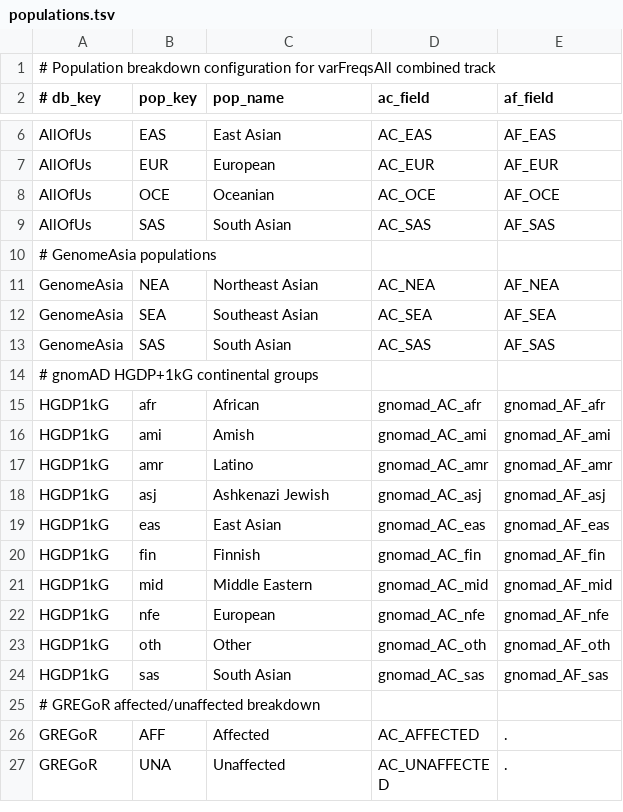
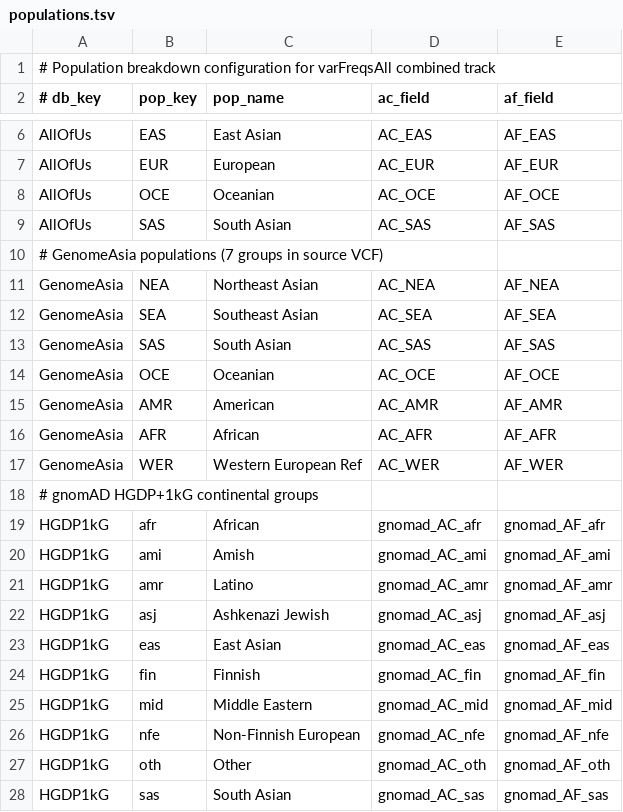
Before and after one commit to ucscGenomeBrowser/kent, a TSV file: src/hg/makeDb/scripts/varFreqs/populations.tsv, drawn as a sheet; only a part is shown, gaps mark what is left out; the shorter side is filled out with more unchanged rows.

Commit message:
QA pass on varFreqs supertrack: relabel HGDP+1kG and AllOfUs per-population fields to match data semantics, expose all 7 GenomeAsia populations in filter UI, normalize labels and capitalization, add Methods + References to description page, and flag GenomeAsia GRCh37 coordinate mismatch via dataVersion. refs #36642
trackDb (varFreqs.ra):
- HGDP+1kG per-population AC/AF labels relabeled from "gnomAD HGDP+1kG <pop>" to "gnomAD v3.1.2 <pop> (full release)" since the values come from the full ~76k-genome gnomAD release, not the 4,094-genome HGDP+1kG cohort.
- AllOfUs per-population AC/AF labels appended with "(local ancestry)" to clarify these are local-ancestry-stratified haplotype frequencies (Ioannidis lab pipeline), not the AllOfUs paper's global Rye categories.
- Added 8 new filter entries for GenomeAsia OCE/AMR/AFR/WER (data has 7 population groups; trackUI previously exposed only 3).
- shortLabel shortenings: alfaVcf, finngen, gasp, gaspIndel, kova, saudi, schema, colorsDbSnv, tishkoff180.
- longLabel shortenings: ga4kSnv, colorsDbSnv, svatalogSnv, tishkoff180.
- Capitalization fixes: SFARI Spark to SFARI SPARK, Japan ToMMO to Japan ToMMo, NHLBI TOPMED to NHLBI TOPMed.
- dataVersion added on 6 subtracks that lacked it (gasp, gaspIndel, indigenomes, saudi, ga4kSnv, svatalogSnv); gasp/gaspIndel flagged "Pilot 2019 (GRCh37 - to be lifted)" for visibility of the open hg19 issue.
- Default visibility flipped: non-summary subtracks now dense, summary varFreqsAll now pack. Container stays hide.

Description page (varFreqs.html):
- Added References section with 21 primary publications for the source cohorts.
- Added "Notes on Specific Sub-tracks" explaining the HGDP+1kG cohort vs full-release distinction and the AllOfUs locAncFreq semantics.
- Added Methods section describing per-subtrack and combined-track build pipelines, with links to the GitHub scripts directory and makedoc.
- Encoded genome@soe.ucsc.edu with encodeEmail.pl.
- Corrected "more than 1.2 billion variants" to "1.17 billion" (actual varFreqsAll.bb itemCount: 1,169,063,801).
- Normalized body-text quotes to &quot; entities.
- AllOfUs and HGDP+1kG rows in the datasets table now flag the semantic distinction inline.

Build config (scripts/varFreqs/populations.tsv):
- Added 4 GenomeAsia rows (OCE, AMR, AFR, WER) so the next varFreqsAll bigBed rebuild will populate the new filter columns.
- Fixed HGDP1kG nfe label "European" to "Non-Finnish European" to match the trackdb relabel.

```diff
--- a/src/hg/makeDb/scripts/varFreqs/populations.tsv
+++ b/src/hg/makeDb/scripts/varFreqs/populations.tsv
@@ -9,3 +9,3 @@ AllOfUs	OCE	Oceanian	AC_OCE	AF_OCE
 AllOfUs	SAS	South Asian	AC_SAS	AF_SAS
-# GenomeAsia populations
+# GenomeAsia populations (7 groups in source VCF)
 GenomeAsia	NEA	Northeast Asian	AC_NEA	AF_NEA
@@ -13,2 +13,6 @@ GenomeAsia	SEA	Southeast Asian	AC_SEA	AF_SEA
 GenomeAsia	SAS	South Asian	AC_SAS	AF_SAS
+GenomeAsia	OCE	Oceanian	AC_OCE	AF_OCE
+GenomeAsia	AMR	American	AC_AMR	AF_AMR
+GenomeAsia	AFR	African	AC_AFR	AF_AFR
+GenomeAsia	WER	Western European Ref	AC_WER	AF_WER
 # gnomAD HGDP+1kG continental groups
@@ -21,3 +25,3 @@ HGDP1kG	fin	Finnish	gnomad_AC_fin	gnomad_AF_fin
 HGDP1kG	mid	Middle Eastern	gnomad_AC_mid	gnomad_AF_mid
-HGDP1kG	nfe	European	gnomad_AC_nfe	gnomad_AF_nfe
+HGDP1kG	nfe	Non-Finnish European	gnomad_AC_nfe	gnomad_AF_nfe
 HGDP1kG	oth	Other	gnomad_AC_oth	gnomad_AF_oth
```
Also changed, not shown: 2 other files.
